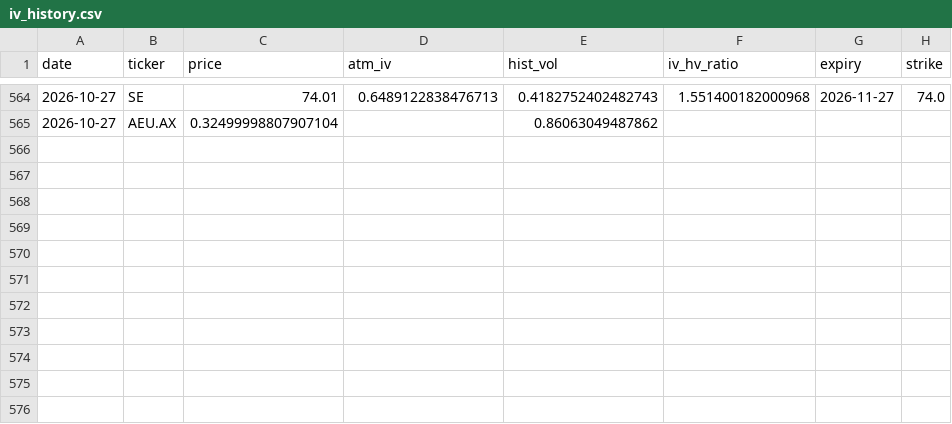
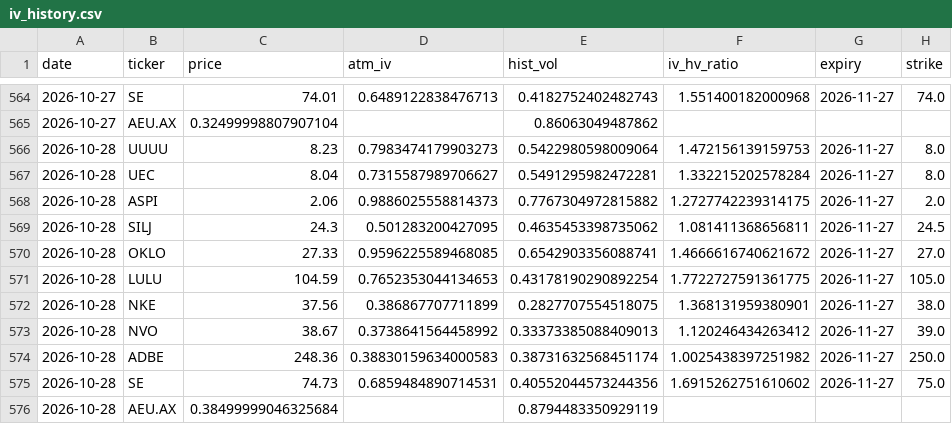
Before and after one commit to jokwok1/options-project, a CSV file: iv_history.csv, drawn as a sheet; only a part is shown, gaps mark what is left out.

```diff
--- a/iv_history.csv
+++ b/iv_history.csv
@@ -565 +565,12 @@ date,ticker,price,atm_iv,hist_vol,iv_hv_ratio,expiry,strike
 2026-10-27,AEU.AX,0.32499998807907104,,0.86063049487862,,,
+2026-10-28,UUUU,8.23,0.7983474179903273,0.5422980598009064,1.472156139159753,2026-11-27,8.0
+2026-10-28,UEC,8.04,0.7315587989706627,0.5491295982472281,1.332215202578284,2026-11-27,8.0
+2026-10-28,ASPI,2.06,0.9886025558814373,0.7767304972815882,1.2727742239314175,2026-11-27,2.0
+2026-10-28,SILJ,24.3,0.501283200427095,0.4635453398735062,1.081411368656811,2026-11-27,24.5
+2026-10-28,OKLO,27.33,0.9596225589468085,0.6542903356088741,1.4666616740621672,2026-11-27,27.0
+2026-10-28,LULU,104.59,0.7652353044134653,0.43178190290892254,1.7722727591361775,2026-11-27,105.0
+2026-10-28,NKE,37.56,0.386867707711899,0.2827707554518075,1.368131959380901,2026-11-27,38.0
+2026-10-28,NVO,38.67,0.3738641564458992,0.33373385088409013,1.120246434263412,2026-11-27,39.0
+2026-10-28,ADBE,248.36,0.38830159634000583,0.38731632568451174,1.0025438397251982,2026-11-27,250.0
+2026-10-28,SE,74.73,0.6859484890714531,0.40552044573244356,1.6915262751610602,2026-11-27,75.0
+2026-10-28,AEU.AX,0.38499999046325684,,0.8794483350929119,,,
```
